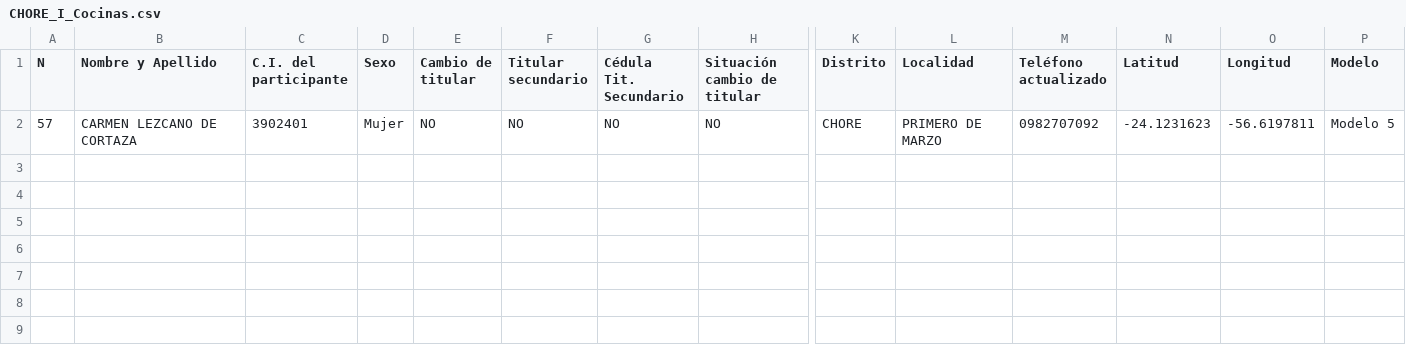
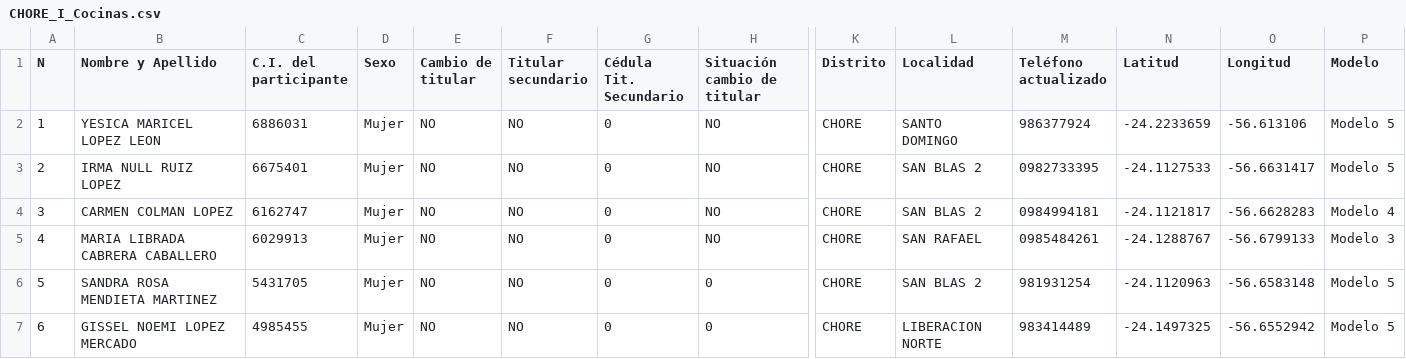
Before and after one commit to basedatossig01-cpu/Proeza-mapas, a CSV file: CHORE_I_Cocinas.csv, drawn as a sheet; only a part is shown, gaps mark what is left out; rows hold the shown columns only; the diff names each change by its address in the sheet, - before the commit and + after, or states it on an @@ line.

```diff
--- a/CHORE_I_Cocinas.csv
+++ b/CHORE_I_Cocinas.csv
-A2 (N): 57
+A2 (N): 1
-B2 (Nombre y Apellido): CARMEN LEZCANO DE CORTAZA
+B2 (Nombre y Apellido): YESICA MARICEL LOPEZ LEON
-C2 (C.I. del participante): 3902401
+C2 (C.I. del participante): 6886031
-G2 (Cédula Tit. Secundario): NO
+G2 (Cédula Tit. Secundario): 0
-L2 (Localidad): PRIMERO DE MARZO
+L2 (Localidad): SANTO DOMINGO
-M2 (Teléfono actualizado): 0982707092
+M2 (Teléfono actualizado): 986377924
-N2 (Latitud): -24.1231623
+N2 (Latitud): -24.2233659
-O2 (Longitud): -56.6197811
+O2 (Longitud): -56.613106
+row 3: 2 | IRMA NULL RUIZ LOPEZ | 6675401 | Mujer | NO | NO | 0 | NO | CHORE | SAN BLAS 2 | 0982733395 | -24.1127533 | -56.6631417 | Modelo 5
+row 4: 3 | CARMEN COLMAN LOPEZ | 6162747 | Mujer | NO | NO | 0 | NO | CHORE | SAN BLAS 2 | 0984994181 | -24.1121817 | -56.6628283 | Modelo 4
+row 5: 4 | MARIA LIBRADA CABRERA CABALLERO | 6029913 | Mujer | NO | NO | 0 | NO | CHORE | SAN RAFAEL | 0985484261 | -24.1288767 | -56.6799133 | Modelo 3
+row 6: 5 | SANDRA ROSA MENDIETA MARTINEZ | 5431705 | Mujer | NO | NO | 0 | 0 | CHORE | SAN BLAS 2 | 981931254 | -24.1120963 | -56.6583148 | Modelo 5
+row 7: 6 | GISSEL NOEMI LOPEZ MERCADO | 4985455 | Mujer | NO | NO | 0 | 0 | CHORE | LIBERACION NORTE | 983414489 | -24.1497325 | -56.6552942 | Modelo 5
```
Also changed, not shown: ITAKYRY_F_Cocinas.csv, PASO YOBAI_B_Cocinas.csv, 5 other files.
